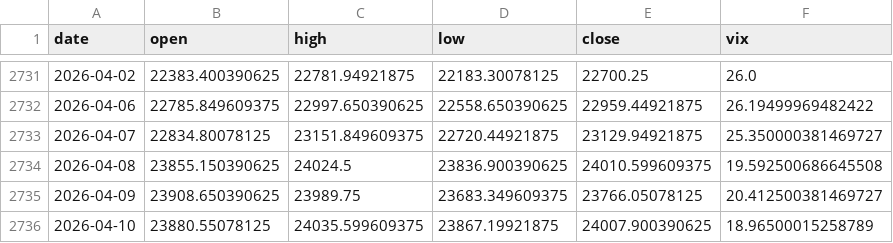
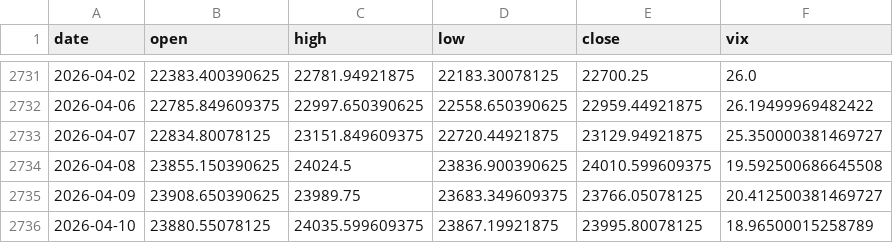
Before and after one commit to pravindev666/Caleb-Nifty-Regime-Engine, a CSV file: data/nifty_daily.csv, drawn as a sheet; only a part is shown, gaps mark what is left out.

```diff
--- a/data/nifty_daily.csv
+++ b/data/nifty_daily.csv
@@ -2735,2 +2735,2 @@ date,open,high,low,close,vix
 2026-04-09,23908.650390625,23989.75,23683.349609375,23766.05078125,20.412500381469727
-2026-04-10,23880.55078125,24035.599609375,23867.19921875,24007.900390625,18.96500015258789
+2026-04-10,23880.55078125,24035.599609375,23867.19921875,23995.80078125,18.96500015258789
```
Also changed, not shown: 2 other files.
